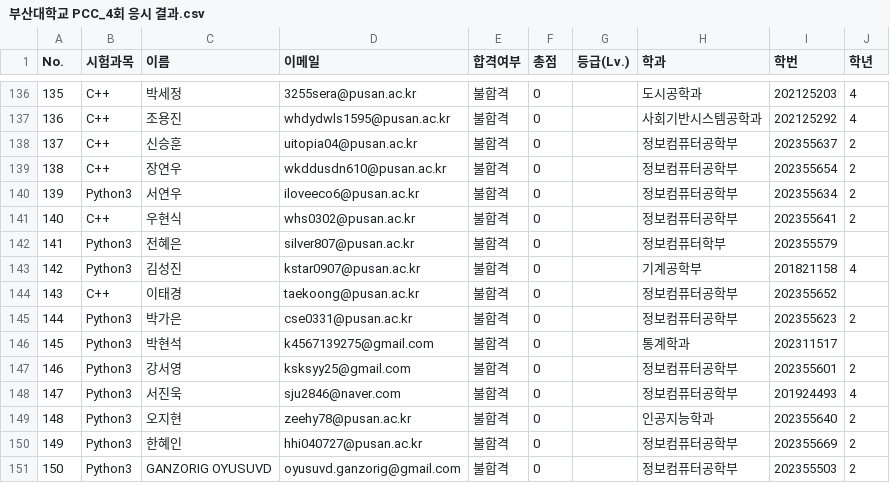
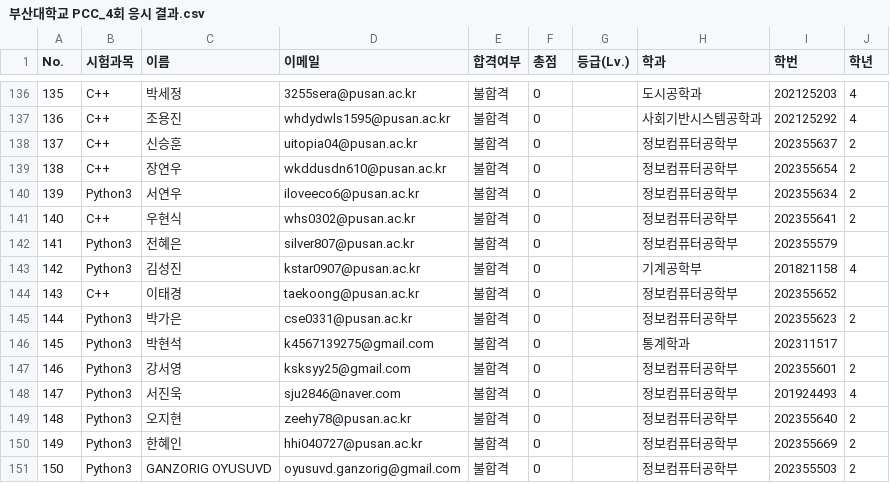
Before and after one commit to cgseong/pcc, a CSV file: 부산대학교 PCC_4회 응시 결과.csv, drawn as a sheet; only a part is shown, gaps mark what is left out.

Commit message:
Add files via upload

```diff
--- a/부산대학교 PCC_4회 응시 결과.csv
+++ b/부산대학교 PCC_4회 응시 결과.csv
@@ -141,3 +141,3 @@
 140,C++,우현식,whs0302@pusan.ac.kr,불합격,0,,정보컴퓨터공학부,202355641,2
-141,Python3,전혜은,silver807@pusan.ac.kr,불합격,0,,정보컴퓨터학부,202355579,
+141,Python3,전혜은,silver807@pusan.ac.kr,불합격,0,,정보컴퓨터공학부,202355579,
 142,Python3,김성진,kstar0907@pusan.ac.kr,불합격,0,,기계공학부,201821158,4
@@ -148,3 +148,3 @@
 147,Python3,서진욱,sju2846@naver.com,불합격,0,,정보컴퓨터공학부,201924493,4
-148,Python3,오지현,zeehy78@pusan.ac.kr,불합격,0,,인공지능학과,202355640,2
+148,Python3,오지현,zeehy78@pusan.ac.kr,불합격,0,,정보컴퓨터공학부,202355640,2
 149,Python3,한혜인,hhi040727@pusan.ac.kr,불합격,0,,정보컴퓨터공학부,202355669,2
```
